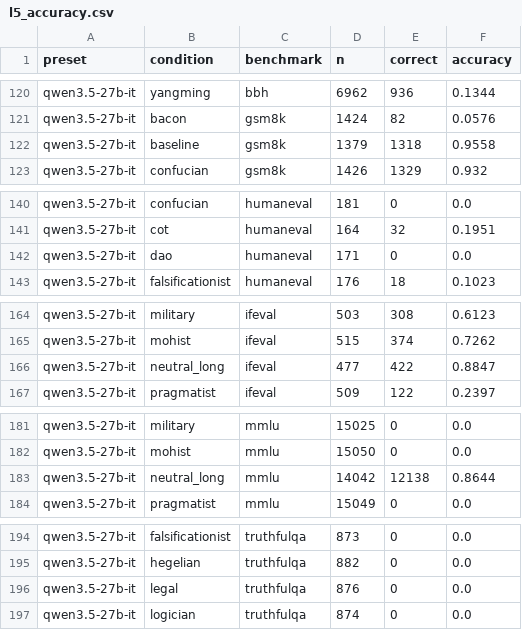
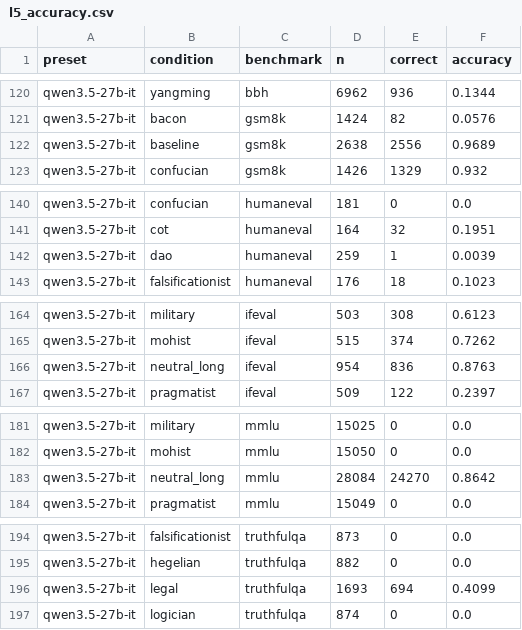
Before and after one commit to FanBB2333/HundredSchools.skill, a CSV file: experiments/analysis/out/full/l5_accuracy.csv, drawn as a sheet; only a part is shown, gaps mark what is left out; the diff covers the shown part only.

```diff
--- a/experiments/analysis/out/full/l5_accuracy.csv
+++ b/experiments/analysis/out/full/l5_accuracy.csv
@@ -121,3 +121,3 @@ qwen3.5-27b-it,yangming,bbh,6962,936,0.1344
 qwen3.5-27b-it,bacon,gsm8k,1424,82,0.0576
-qwen3.5-27b-it,baseline,gsm8k,1379,1318,0.9558
+qwen3.5-27b-it,baseline,gsm8k,2638,2556,0.9689
 qwen3.5-27b-it,confucian,gsm8k,1426,1329,0.932
@@ -141,3 +141,3 @@ qwen3.5-27b-it,confucian,humaneval,181,0,0.0
 qwen3.5-27b-it,cot,humaneval,164,32,0.1951
-qwen3.5-27b-it,dao,humaneval,171,0,0.0
+qwen3.5-27b-it,dao,humaneval,259,1,0.0039
 qwen3.5-27b-it,falsificationist,humaneval,176,18,0.1023
@@ -165,3 +165,3 @@ qwen3.5-27b-it,military,ifeval,503,308,0.6123
 qwen3.5-27b-it,mohist,ifeval,515,374,0.7262
-qwen3.5-27b-it,neutral_long,ifeval,477,422,0.8847
+qwen3.5-27b-it,neutral_long,ifeval,954,836,0.8763
 qwen3.5-27b-it,pragmatist,ifeval,509,122,0.2397
@@ -182,3 +182,3 @@ qwen3.5-27b-it,military,mmlu,15025,0,0.0
 qwen3.5-27b-it,mohist,mmlu,15050,0,0.0
-qwen3.5-27b-it,neutral_long,mmlu,14042,12138,0.8644
+qwen3.5-27b-it,neutral_long,mmlu,28084,24270,0.8642
 qwen3.5-27b-it,pragmatist,mmlu,15049,0,0.0
@@ -195,3 +195,3 @@ qwen3.5-27b-it,falsificationist,truthfulqa,873,0,0.0
 qwen3.5-27b-it,hegelian,truthfulqa,882,0,0.0
-qwen3.5-27b-it,legal,truthfulqa,876,0,0.0
+qwen3.5-27b-it,legal,truthfulqa,1693,694,0.4099
 qwen3.5-27b-it,logician,truthfulqa,874,0,0.0
```
Also changed, not shown: 99 edited cells elsewhere in this file, experiments/analysis/out/full/l1_l2_l6_summary.csv, 4 other files.
